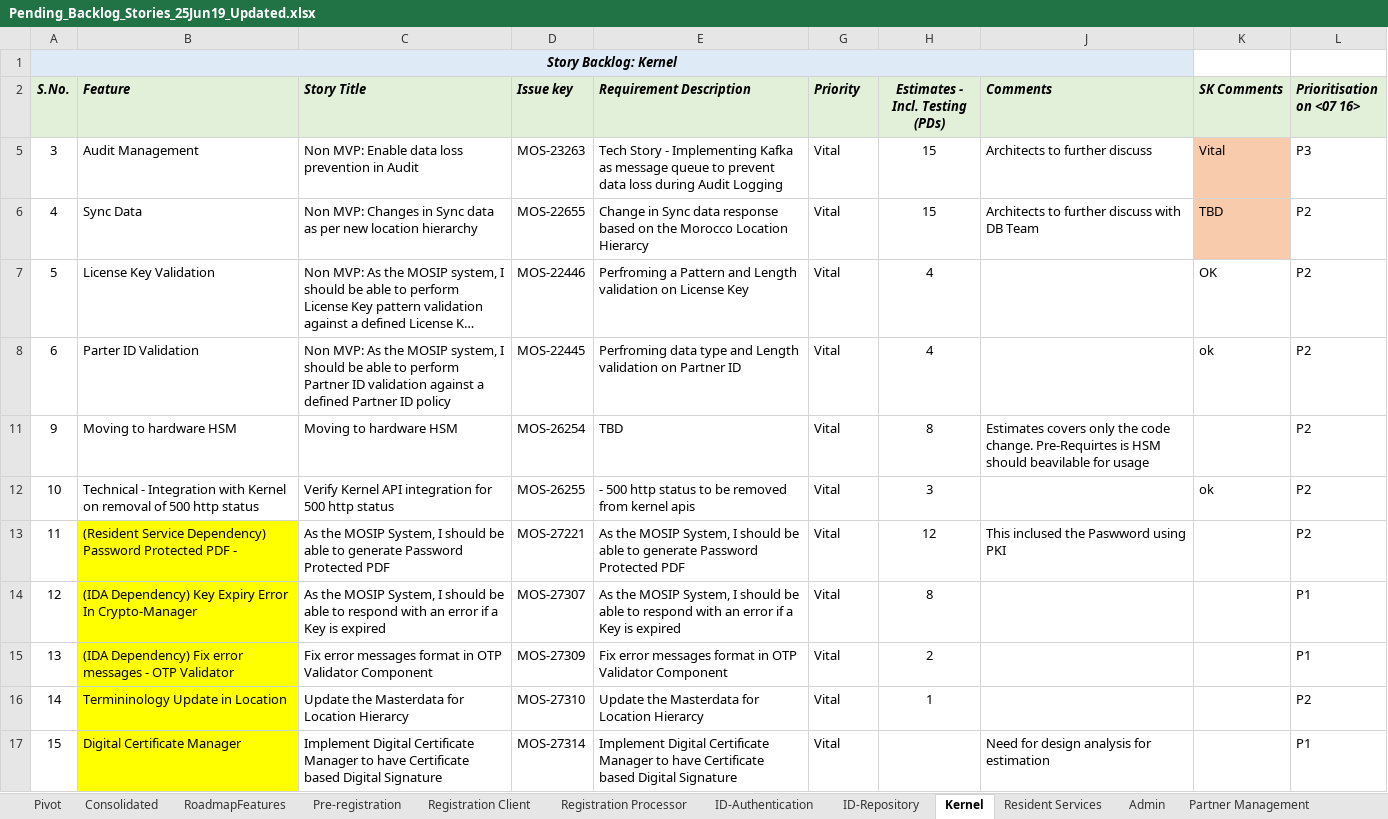
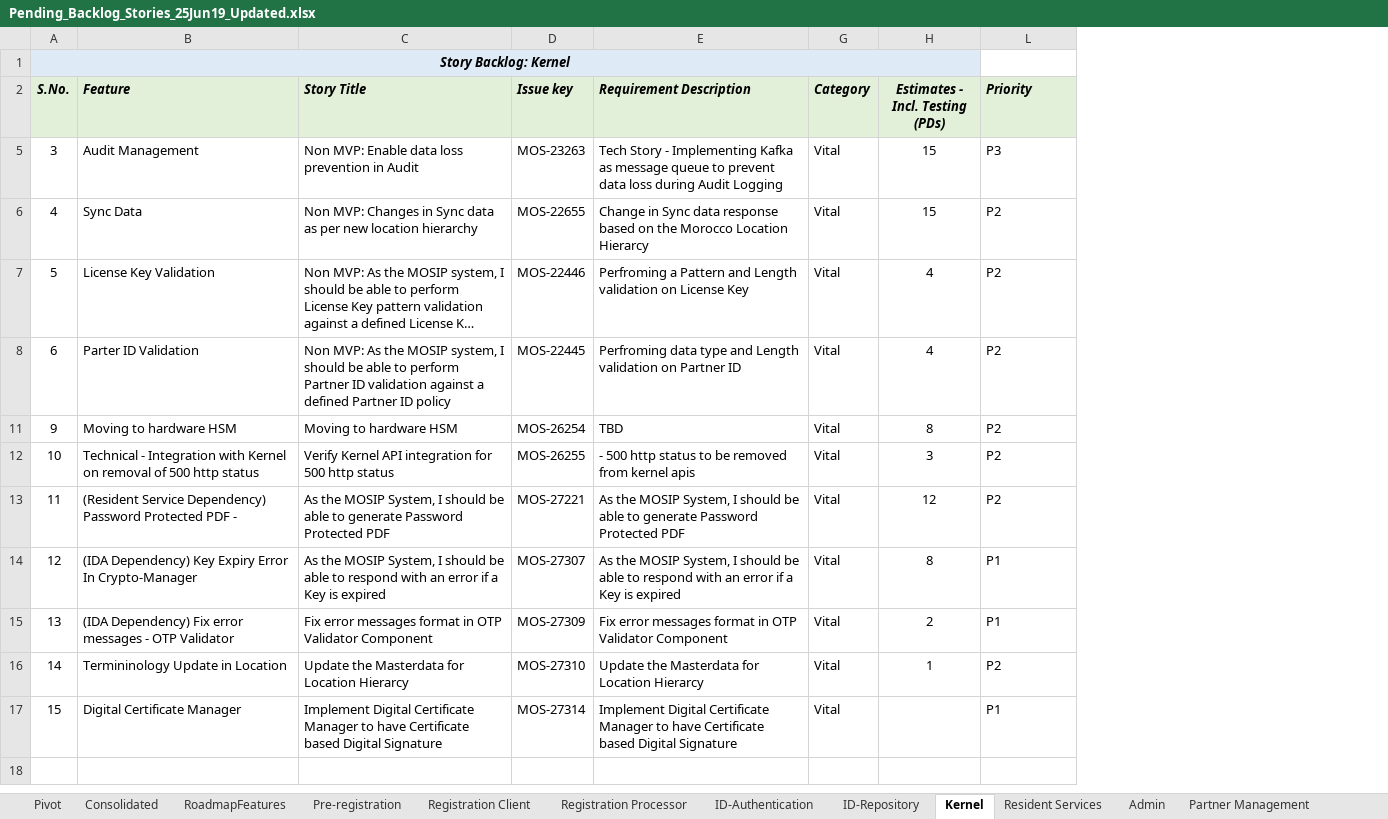
Before and after one commit to ssenmosip/mosip-temp-documentation, an Excel workbook: _files/requirements/Pending_Backlog_Stories_25Jun19_Updated.xlsx, sheet Kernel, drawn as a sheet; long unchanged cells end in …; values as stored, in another font and other column widths than the file's, no borders; the diff names each change by its address in the sheet, - before the commit and + after, or states it on an @@ line.

```diff
--- a/_files/requirements/Pending_Backlog_Stories_25Jun19_Updated.xlsx (sheet Kernel)
+++ b/_files/requirements/Pending_Backlog_Stories_25Jun19_Updated.xlsx (sheet Kernel)
@@ column J (Comments) hidden, rows 5-17: Architects to further discuss | Architects to further discuss with DB Team |  |  | Estimates covers only the code change. Pre-Requirtes is HSM should beavilable for usage |  | This inclused the Paswword using PKI |  |  |  | Need for design analysis for estimation @@
@@ column K (SK Comments) hidden, rows 5-12: Vital | TBD | OK | ok |  | ok @@
-G2: Priority
+G2: Category
-L2: Prioritisation on <07 16>
+L2: Priority
-B13:B17 fill: #FFFF00
+B13:B17 fill: none
```
Also changed, not shown: sheet ID-Authentication, sheet Registration Processor, sheet Registration Client, sheet ID-Repository, sheet Pre-registration, hidden cells.
